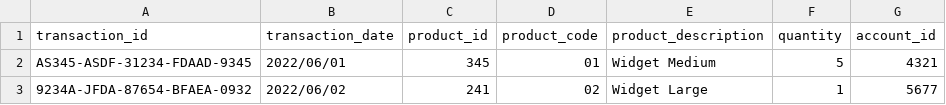
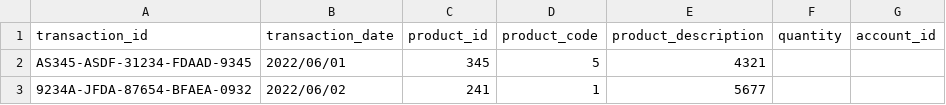
Before and after one commit to peevk/data-engineering-practice, a CSV file: Exercises/Exercise-5/data/transactions.csv, drawn as a sheet.

Commit message:
solve exercise 5

```diff
--- a/Exercises/Exercise-5/data/transactions.csv
+++ b/Exercises/Exercise-5/data/transactions.csv
@@ -1,3 +1,3 @@
 transaction_id, transaction_date, product_id, product_code, product_description, quantity, account_id
-AS345-ASDF-31234-FDAAD-9345, 2022/06/01, 345, 01, Widget Medium, 5, 4321
-9234A-JFDA-87654-BFAEA-0932, 2022/06/02, 241, 02, Widget Large, 1, 5677
+AS345-ASDF-31234-FDAAD-9345, 2022/06/01, 345, 5, 4321
+9234A-JFDA-87654-BFAEA-0932, 2022/06/02, 241, 1, 5677
```
Also changed, not shown: 3 other files.
